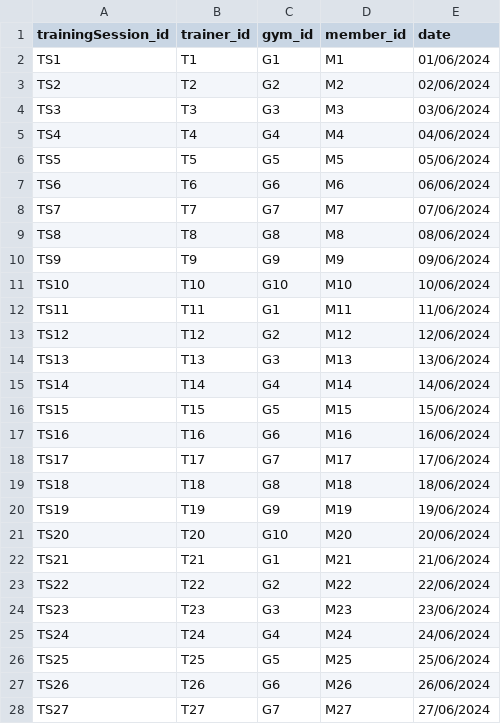
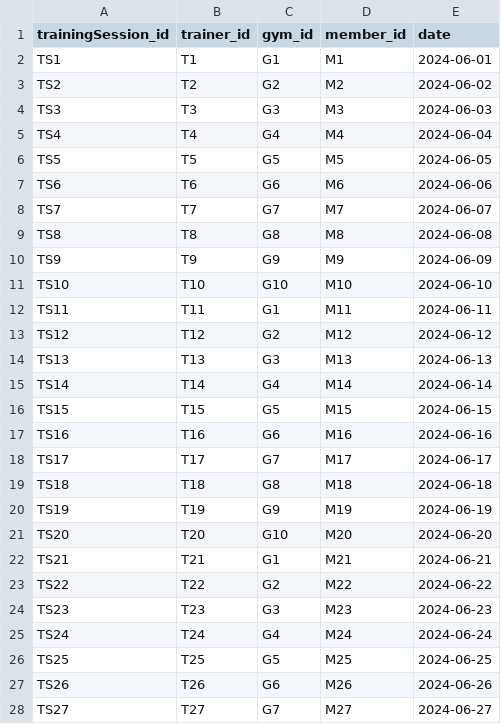
Before and after one commit to ibtehaj421/TheDataBase, a CSV file: TrainingSession.csv, drawn as a sheet; only a part is shown; the diff covers the shown part only.

Commit message:
Update TrainingSession.csv
changed to cater the datetime object of sql

```diff
--- a/TrainingSession.csv
+++ b/TrainingSession.csv
@@ -1,28 +1,28 @@
 trainingSession_id,trainer_id,gym_id,member_id,date
-TS1,T1,G1,M1,01/06/2024
-TS2,T2,G2,M2,02/06/2024
-TS3,T3,G3,M3,03/06/2024
-TS4,T4,G4,M4,04/06/2024
-TS5,T5,G5,M5,05/06/2024
-TS6,T6,G6,M6,06/06/2024
-TS7,T7,G7,M7,07/06/2024
-TS8,T8,G8,M8,08/06/2024
-TS9,T9,G9,M9,09/06/2024
-TS10,T10,G10,M10,10/06/2024
-TS11,T11,G1,M11,11/06/2024
-TS12,T12,G2,M12,12/06/2024
-TS13,T13,G3,M13,13/06/2024
-TS14,T14,G4,M14,14/06/2024
-TS15,T15,G5,M15,15/06/2024
-TS16,T16,G6,M16,16/06/2024
-TS17,T17,G7,M17,17/06/2024
-TS18,T18,G8,M18,18/06/2024
-TS19,T19,G9,M19,19/06/2024
-TS20,T20,G10,M20,20/06/2024
-TS21,T21,G1,M21,21/06/2024
-TS22,T22,G2,M22,22/06/2024
-TS23,T23,G3,M23,23/06/2024
-TS24,T24,G4,M24,24/06/2024
-TS25,T25,G5,M25,25/06/2024
-TS26,T26,G6,M26,26/06/2024
-TS27,T27,G7,M27,27/06/2024
+TS1,T1,G1,M1,2024-06-01
+TS2,T2,G2,M2,2024-06-02
+TS3,T3,G3,M3,2024-06-03
+TS4,T4,G4,M4,2024-06-04
+TS5,T5,G5,M5,2024-06-05
+TS6,T6,G6,M6,2024-06-06
+TS7,T7,G7,M7,2024-06-07
+TS8,T8,G8,M8,2024-06-08
+TS9,T9,G9,M9,2024-06-09
+TS10,T10,G10,M10,2024-06-10
+TS11,T11,G1,M11,2024-06-11
+TS12,T12,G2,M12,2024-06-12
+TS13,T13,G3,M13,2024-06-13
+TS14,T14,G4,M14,2024-06-14
+TS15,T15,G5,M15,2024-06-15
+TS16,T16,G6,M16,2024-06-16
+TS17,T17,G7,M17,2024-06-17
+TS18,T18,G8,M18,2024-06-18
+TS19,T19,G9,M19,2024-06-19
+TS20,T20,G10,M20,2024-06-20
+TS21,T21,G1,M21,2024-06-21
+TS22,T22,G2,M22,2024-06-22
+TS23,T23,G3,M23,2024-06-23
+TS24,T24,G4,M24,2024-06-24
+TS25,T25,G5,M25,2024-06-25
+TS26,T26,G6,M26,2024-06-26
+TS27,T27,G7,M27,2024-06-27
```
Also changed, not shown: 23 edited cells elsewhere in this file.
